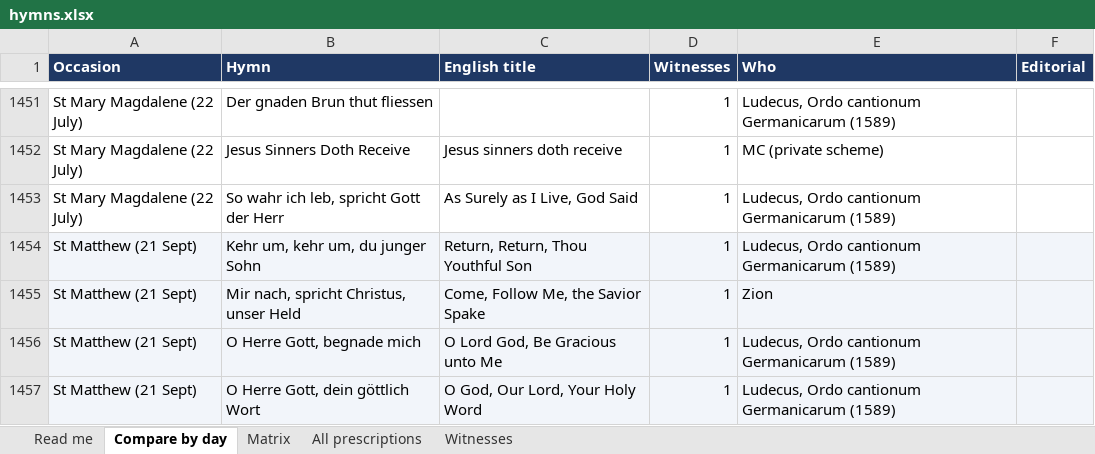
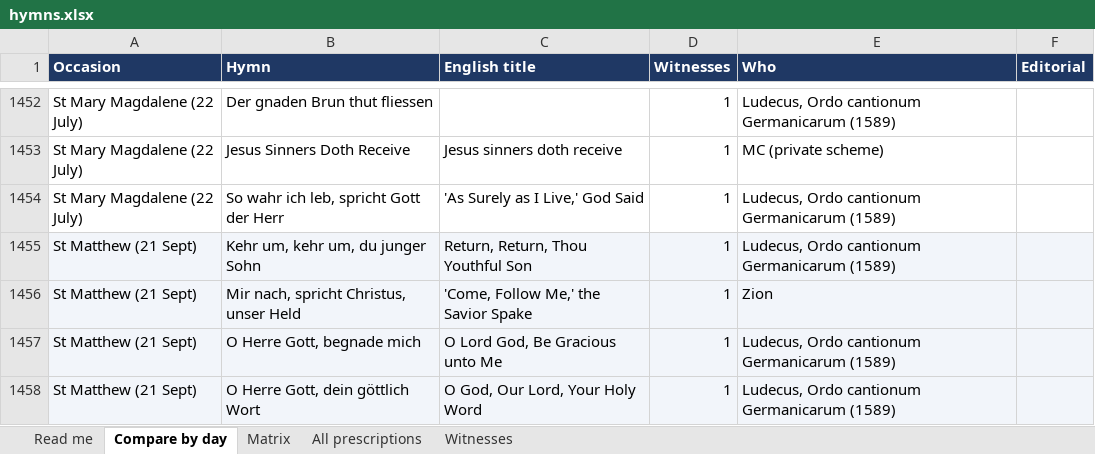
Before and after one commit to sethkasten/sehling-corpus, an Excel workbook: hymns.xlsx, sheet Compare by day, drawn as a sheet; only a part is shown, gaps mark what is left out; values as stored, in another font and other column widths than the file's, no borders; addresses are those after the commit; the diff covers the shown part only; the diff names each change by its address in the sheet, - before the commit and + after, or states it on an @@ line.

```diff
--- a/hymns.xlsx (sheet Compare by day)
+++ b/hymns.xlsx (sheet Compare by day)
-C1454 (English title): As Surely as I Live, God Said
+C1454 (English title): 'As Surely as I Live,' God Said
-C1456 (English title): Come, Follow Me, the Savior Spake
+C1456 (English title): 'Come, Follow Me,' the Savior Spake
```
Also changed, not shown: 4 added rows, 3 removed rows and 31 edited cells elsewhere in this sheet, sheet All prescriptions, sheet Matrix, 8 other files.
